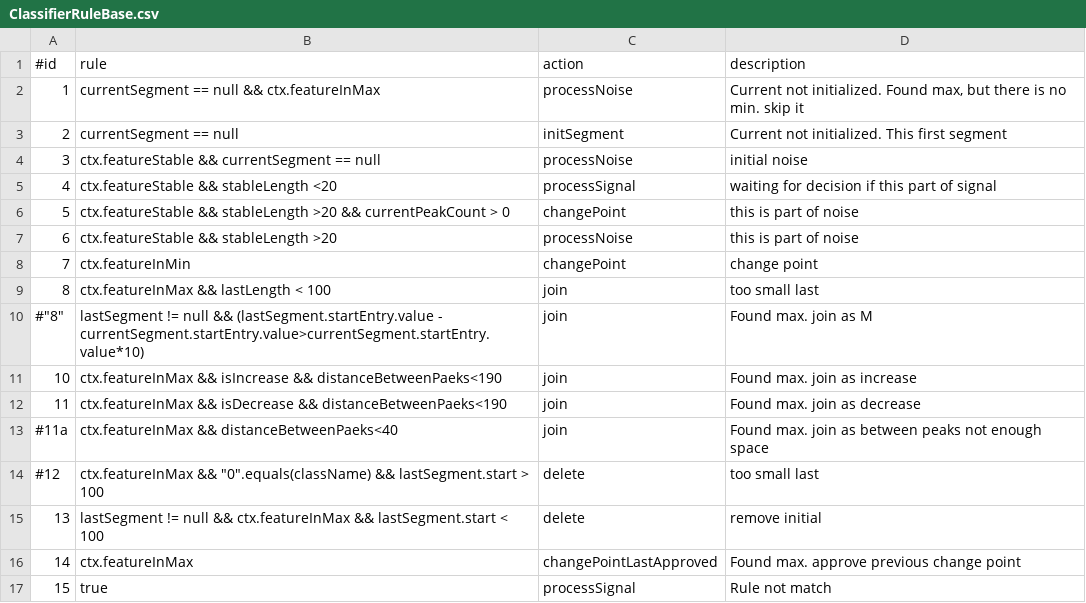
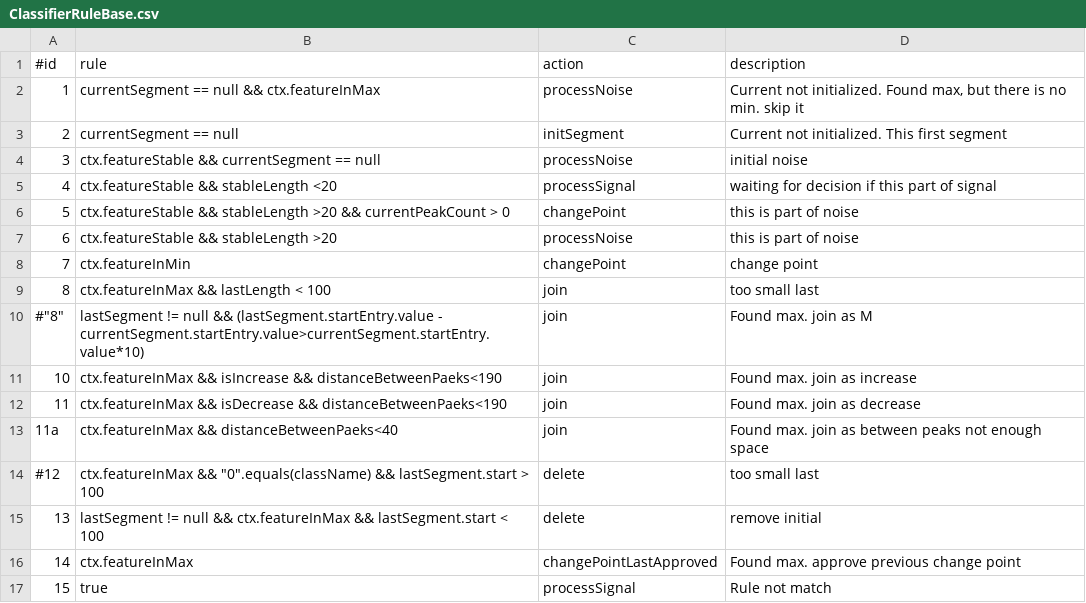
Before and after one commit to mondhs/spantus, a CSV file: spnt-work-ui/src/main/resources/ClassifierRuleBase.csv, drawn as a sheet.

```diff
--- a/spnt-work-ui/src/main/resources/ClassifierRuleBase.csv
+++ b/spnt-work-ui/src/main/resources/ClassifierRuleBase.csv
@@ -12,3 +12,3 @@
 11;"ctx.featureInMax && isDecrease && distanceBetweenPaeks<190";"join";"Found max. join as decrease"
-#11a;"ctx.featureInMax && distanceBetweenPaeks<40";"join";"Found max. join as between peaks not enough space"
+11a;"ctx.featureInMax && distanceBetweenPaeks<40";"join";"Found max. join as between peaks not enough space"
 #12;"ctx.featureInMax && ""0"".equals(className) && lastSegment.start > 100 ";"delete";"too small last"
```
Also changed, not shown: 31 other files.
